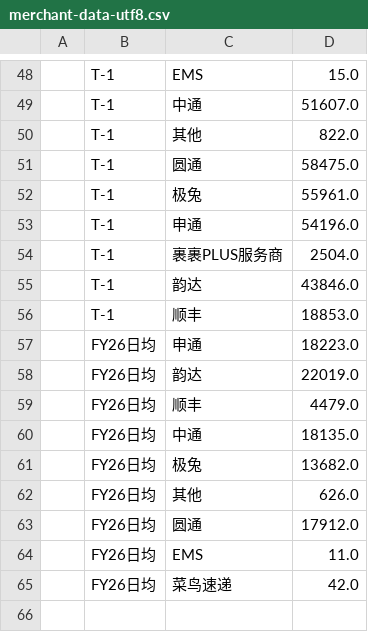
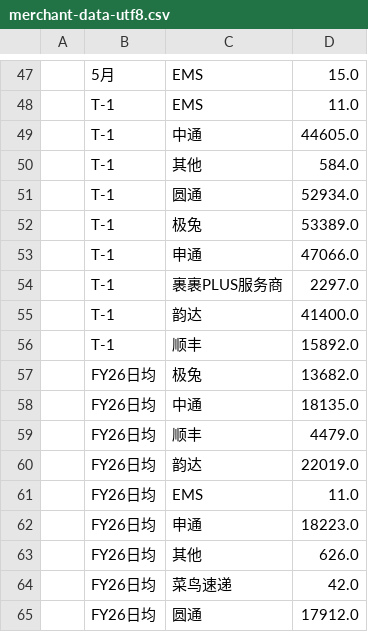
Before and after one commit to ZhangYinkun-ai/business-dashboard, a CSV file: scripts/merchant-data-utf8.csv, drawn as a sheet; only a part is shown, gaps mark what is left out; the diff covers the shown part only.

```diff
--- a/scripts/merchant-data-utf8.csv
+++ b/scripts/merchant-data-utf8.csv
@@ -48,18 +47,19 @@
-| T-1         | EMS          | 15.0       |
-| T-1         | 中通       | 51607.0    |
-| T-1         | 其他       | 822.0      |
-| T-1         | 圆通       | 58475.0    |
-| T-1         | 极兔       | 55961.0    |
-| T-1         | 申通       | 54196.0    |
-| T-1         | 裹裹PLUS服务商 | 2504.0     |
-| T-1         | 韵达       | 43846.0    |
-| T-1         | 顺丰       | 18853.0    |
+| 5月        | EMS          | 15.0       |
+| T-1         | EMS          | 11.0       |
+| T-1         | 中通       | 44605.0    |
+| T-1         | 其他       | 584.0      |
+| T-1         | 圆通       | 52934.0    |
+| T-1         | 极兔       | 53389.0    |
+| T-1         | 申通       | 47066.0    |
+| T-1         | 裹裹PLUS服务商 | 2297.0     |
+| T-1         | 韵达       | 41400.0    |
+| T-1         | 顺丰       | 15892.0    |
+| FY26日均  | 极兔       | 13682.0    |
+| FY26日均  | 中通       | 18135.0    |
+| FY26日均  | 顺丰       | 4479.0     |
+| FY26日均  | 韵达       | 22019.0    |
+| FY26日均  | EMS          | 11.0       |
 | FY26日均  | 申通       | 18223.0    |
-| FY26日均  | 韵达       | 22019.0    |
-| FY26日均  | 顺丰       | 4479.0     |
-| FY26日均  | 中通       | 18135.0    |
-| FY26日均  | 极兔       | 13682.0    |
 | FY26日均  | 其他       | 626.0      |
+| FY26日均  | 菜鸟速递 | 42.0       |
 | FY26日均  | 圆通       | 17912.0    |
-| FY26日均  | EMS          | 11.0       |
-| FY26日均  | 菜鸟速递 | 42.0       |
```
Also changed, not shown: 9 added rows, 10 removed rows and 34 moved rows elsewhere in this file, scripts/intercept-data-utf8.csv, scripts/shsm-data-utf8.csv, 1 other file.
